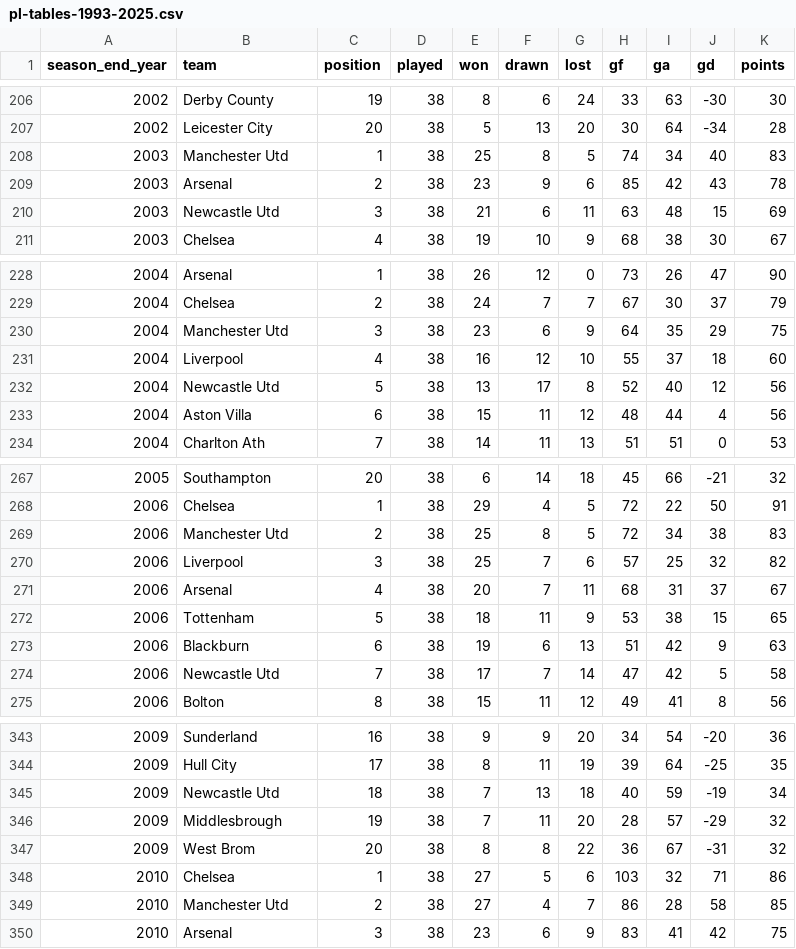
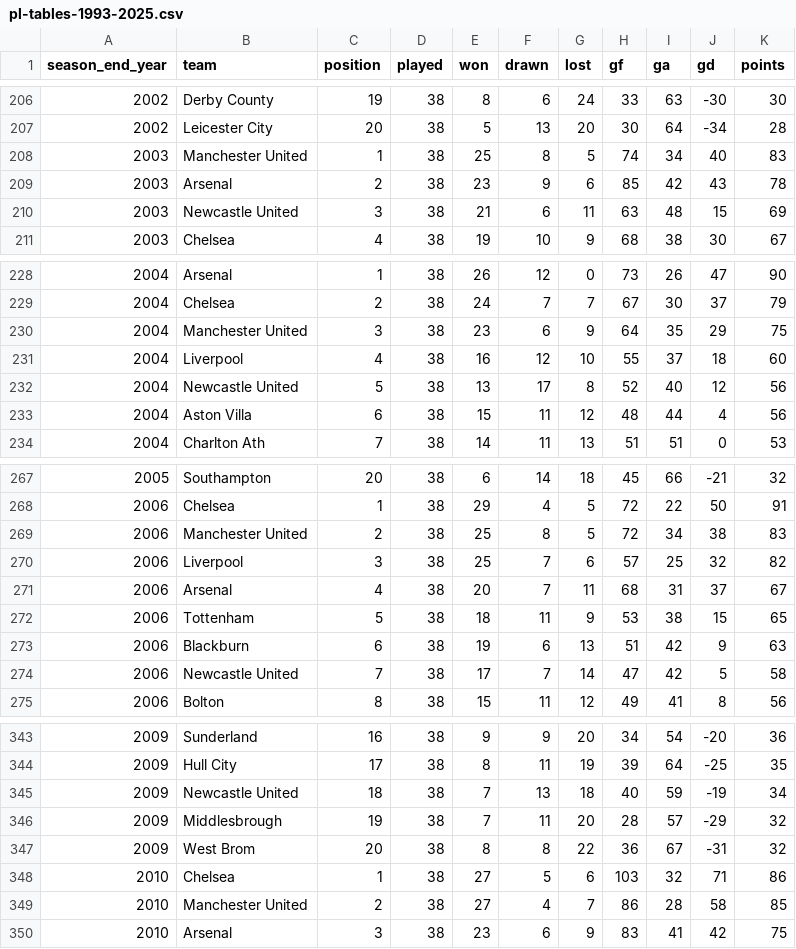
Before and after one commit to zenithc-git/soccer-Seeker, a CSV file: data/pl-tables-1993-2025.csv, drawn as a sheet; only a part is shown, gaps mark what is left out; the diff covers the shown part only.

```diff
--- a/data/pl-tables-1993-2025.csv
+++ b/data/pl-tables-1993-2025.csv
@@ -207,5 +207,5 @@ season_end_year,team,position,played,won,drawn,lost,gf,ga,gd,points
 2002,Leicester City,20,38,5,13,20,30,64,-34,28
-2003,Manchester Utd,1,38,25,8,5,74,34,40,83
+2003,Manchester United,1,38,25,8,5,74,34,40,83
 2003,Arsenal,2,38,23,9,6,85,42,43,78
-2003,Newcastle Utd,3,38,21,6,11,63,48,15,69
+2003,Newcastle United,3,38,21,6,11,63,48,15,69
 2003,Chelsea,4,38,19,10,9,68,38,30,67
@@ -229,5 +229,5 @@ season_end_year,team,position,played,won,drawn,lost,gf,ga,gd,points
 2004,Chelsea,2,38,24,7,7,67,30,37,79
-2004,Manchester Utd,3,38,23,6,9,64,35,29,75
+2004,Manchester United,3,38,23,6,9,64,35,29,75
 2004,Liverpool,4,38,16,12,10,55,37,18,60
-2004,Newcastle Utd,5,38,13,17,8,52,40,12,56
+2004,Newcastle United,5,38,13,17,8,52,40,12,56
 2004,Aston Villa,6,38,15,11,12,48,44,4,56
@@ -268,3 +268,3 @@ season_end_year,team,position,played,won,drawn,lost,gf,ga,gd,points
 2006,Chelsea,1,38,29,4,5,72,22,50,91
-2006,Manchester Utd,2,38,25,8,5,72,34,38,83
+2006,Manchester United,2,38,25,8,5,72,34,38,83
 2006,Liverpool,3,38,25,7,6,57,25,32,82
@@ -273,3 +273,3 @@ season_end_year,team,position,played,won,drawn,lost,gf,ga,gd,points
 2006,Blackburn,6,38,19,6,13,51,42,9,63
-2006,Newcastle Utd,7,38,17,7,14,47,42,5,58
+2006,Newcastle United,7,38,17,7,14,47,42,5,58
 2006,Bolton,8,38,15,11,12,49,41,8,56
@@ -344,3 +344,3 @@ season_end_year,team,position,played,won,drawn,lost,gf,ga,gd,points
 2009,Hull City,17,38,8,11,19,39,64,-25,35
-2009,Newcastle Utd,18,38,7,13,18,40,59,-19,34
+2009,Newcastle United,18,38,7,13,18,40,59,-19,34
 2009,Middlesbrough,19,38,7,11,20,28,57,-29,32
@@ -348,3 +348,3 @@ season_end_year,team,position,played,won,drawn,lost,gf,ga,gd,points
 2010,Chelsea,1,38,27,5,6,103,32,71,86
-2010,Manchester Utd,2,38,27,4,7,86,28,58,85
+2010,Manchester United,2,38,27,4,7,86,28,58,85
 2010,Arsenal,3,38,23,6,9,83,41,42,75
```
Also changed, not shown: 53 edited cells elsewhere in this file, 1 other file.
